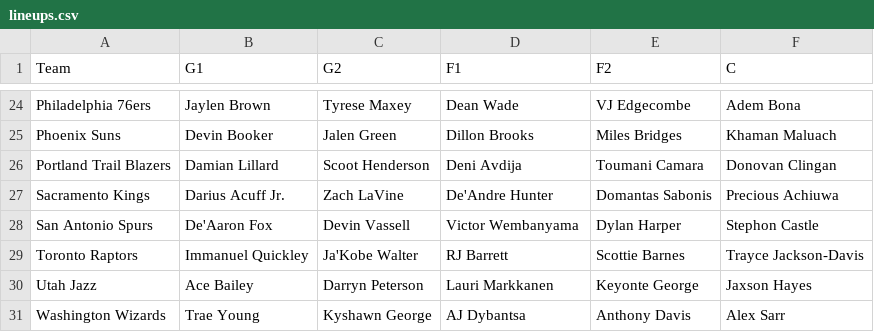
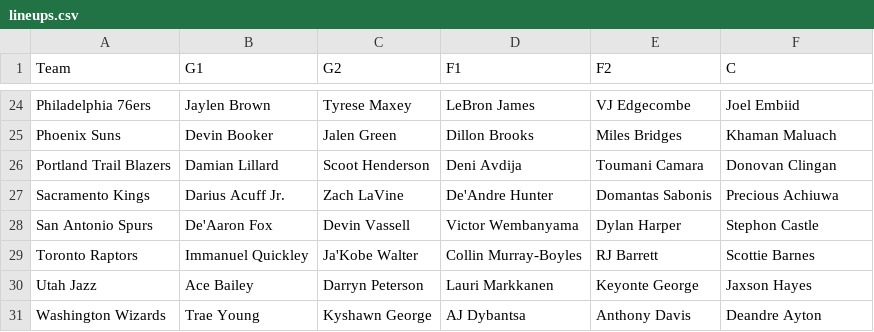
Before and after one commit to lgdsbrand/nba-model, a CSV file: nba/data/lineups.csv, drawn as a sheet; only a part is shown, gaps mark what is left out; the diff covers the shown part only; the diff names each change by its address in the sheet, - before the commit and + after, or states it on an @@ line.

```diff
--- a/nba/data/lineups.csv
+++ b/nba/data/lineups.csv
-D24 (F1): Dean Wade
+D24 (F1): LeBron James
-F24 (C): Adem Bona
+F24 (C): Joel Embiid
-D29 (F1): RJ Barrett
+D29 (F1): Collin Murray-Boyles
-E29 (F2): Scottie Barnes
+E29 (F2): RJ Barrett
-F29 (C): Trayce Jackson-Davis
+F29 (C): Scottie Barnes
-F31 (C): Alex Sarr
+F31 (C): Deandre Ayton
```
Also changed, not shown: 32 edited cells elsewhere in this file, data/raw/2027_teams.csv, nba/data/ats.csv, 12 other files.
